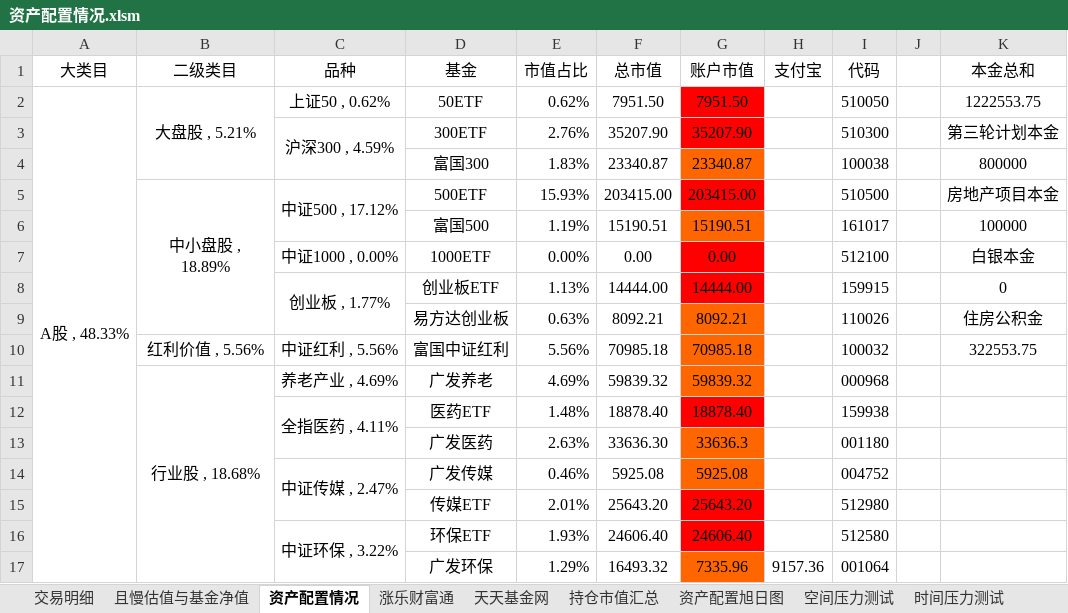
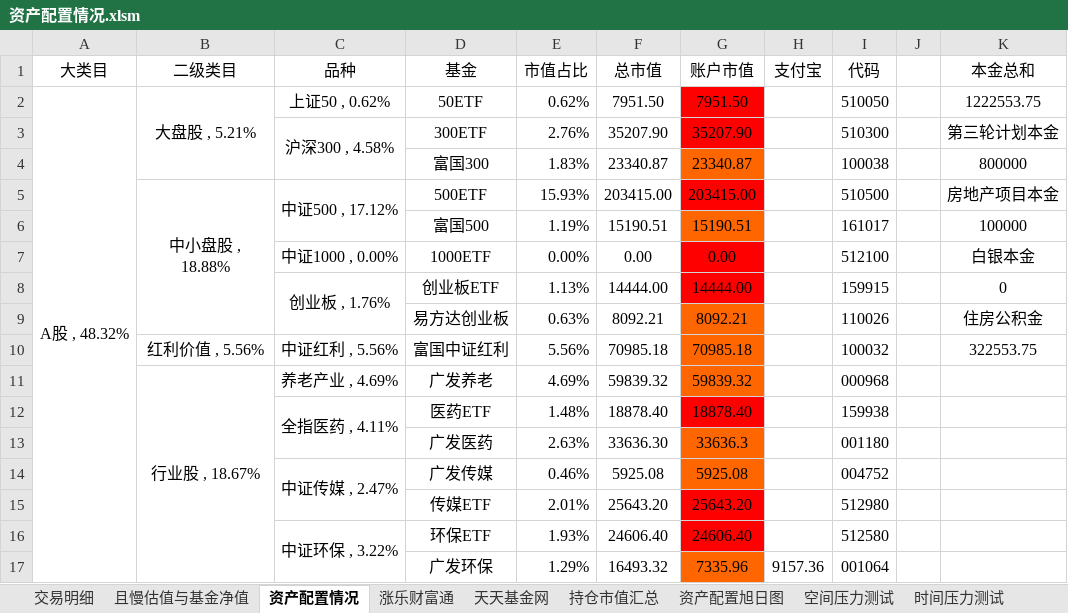
Before and after one commit to klq26/finance-data, an Excel workbook: Portfolio/资产配置情况.xlsm, sheet 资产配置情况, drawn as a sheet; only a part is shown; values as stored, in another font and other column widths than the file's, no borders; conditional formats not drawn; the diff covers the shown part only; the diff names each change by its address in the sheet, - before the commit and + after, or states it on an @@ line.

```diff
--- a/Portfolio/资产配置情况.xlsm (sheet 资产配置情况)
+++ b/Portfolio/资产配置情况.xlsm (sheet 资产配置情况)
-A2 (大类目): A股 , 48.33%
+A2 (大类目): A股 , 48.32%
-C3 (品种): 沪深300 , 4.59%
+C3 (品种): 沪深300 , 4.58%
-B5 (二级类目): 中小盘股 , 18.89%
+B5 (二级类目): 中小盘股 , 18.88%
-C8 (品种): 创业板 , 1.77%
+C8 (品种): 创业板 , 1.76%
-B11 (二级类目): 行业股 , 18.68%
+B11 (二级类目): 行业股 , 18.67%
```
Also changed, not shown: 2 added rows, 2 removed rows and 6 edited cells elsewhere in this sheet, sheet 交易明细, charts or pictures.
